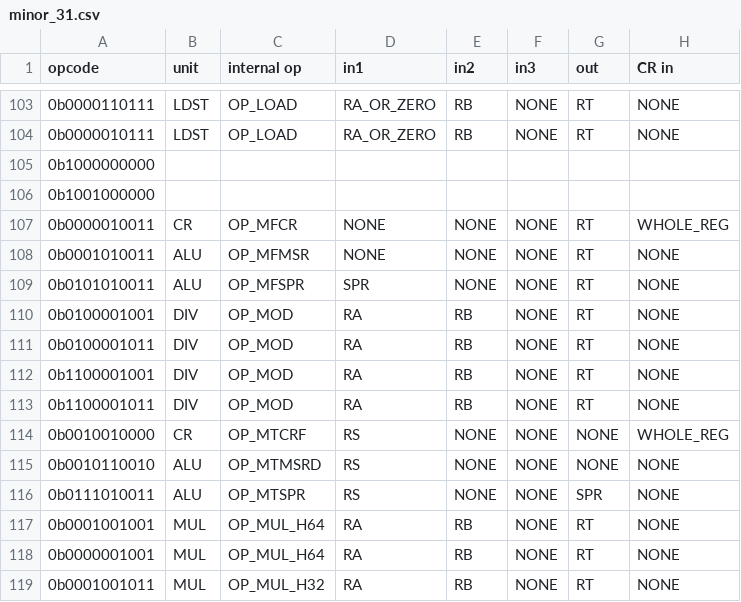
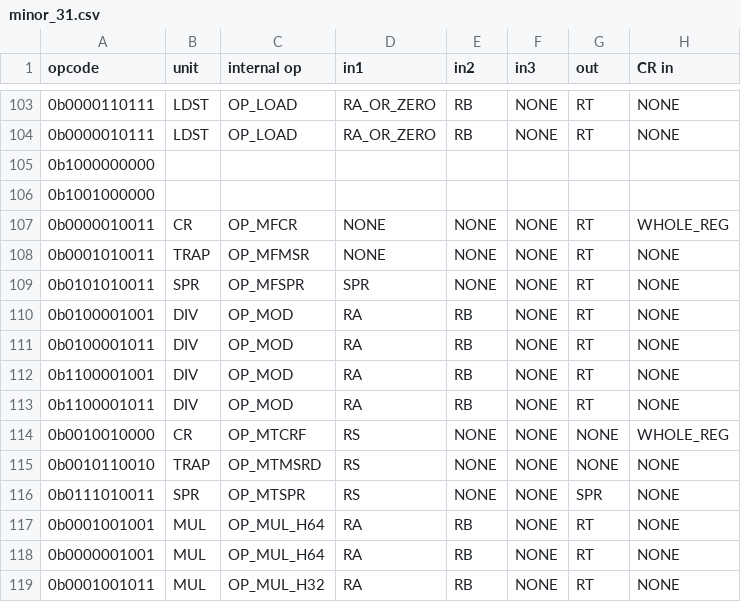
Before and after one commit to programmerjake/libre-soc-wiki, a CSV file: openpower/isatables/minor_31.csv, drawn as a sheet; only a part is shown, gaps mark what is left out; the diff names each change by its address in the sheet, - before the commit and + after, or states it on an @@ line.

Commit message:
move mtmsr and mtspr to trap and spr pipelines

```diff
--- a/openpower/isatables/minor_31.csv
+++ b/openpower/isatables/minor_31.csv
-B108 (unit): ALU
+B108 (unit): TRAP
-B109 (unit): ALU
+B109 (unit): SPR
-B115 (unit): ALU
+B115 (unit): TRAP
-B116 (unit): ALU
+B116 (unit): SPR
```
